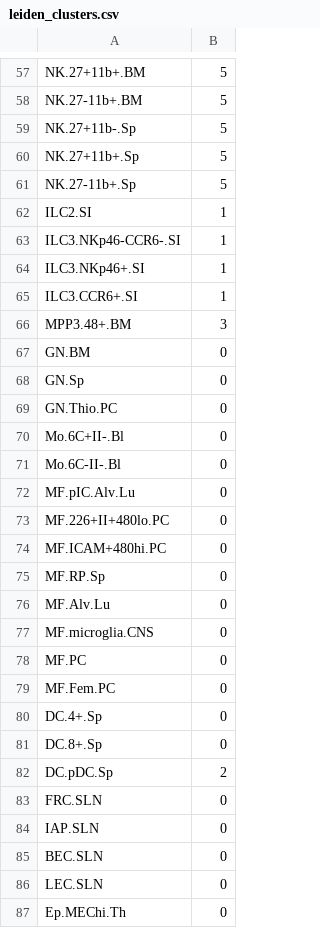
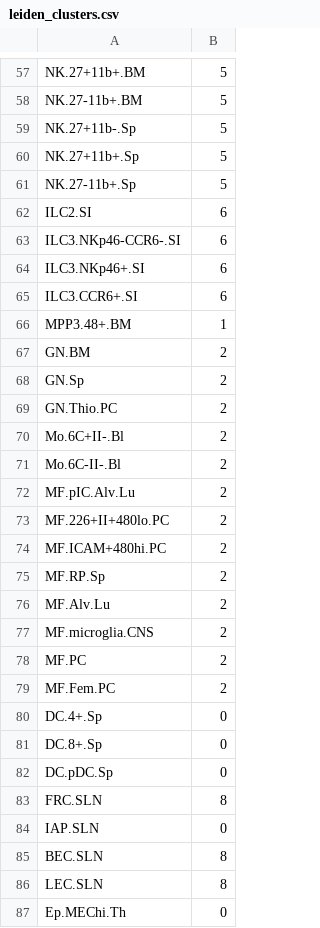
Before and after one commit to Topic2-Gene-Regulation-Immune-Cells/abT-gdT-cells-Team3, a CSV file: Clean_up_exploratory_analysis/leiden_clusters.csv, drawn as a sheet; only a part is shown, gaps mark what is left out; the diff covers the shown part only.

```diff
--- a/Clean_up_exploratory_analysis/leiden_clusters.csv
+++ b/Clean_up_exploratory_analysis/leiden_clusters.csv
@@ -61,27 +61,27 @@ NK.27+11b+.Sp,5
 NK.27-11b+.Sp,5
-ILC2.SI,1
-ILC3.NKp46-CCR6-.SI,1
-ILC3.NKp46+.SI,1
-ILC3.CCR6+.SI,1
-MPP3.48+.BM,3
-GN.BM,0
-GN.Sp,0
-GN.Thio.PC,0
-Mo.6C+II-.Bl,0
-Mo.6C-II-.Bl,0
-MF.pIC.Alv.Lu,0
-MF.226+II+480lo.PC,0
-MF.ICAM+480hi.PC,0
-MF.RP.Sp,0
-MF.Alv.Lu,0
-MF.microglia.CNS,0
-MF.PC,0
-MF.Fem.PC,0
+ILC2.SI,6
+ILC3.NKp46-CCR6-.SI,6
+ILC3.NKp46+.SI,6
+ILC3.CCR6+.SI,6
+MPP3.48+.BM,1
+GN.BM,2
+GN.Sp,2
+GN.Thio.PC,2
+Mo.6C+II-.Bl,2
+Mo.6C-II-.Bl,2
+MF.pIC.Alv.Lu,2
+MF.226+II+480lo.PC,2
+MF.ICAM+480hi.PC,2
+MF.RP.Sp,2
+MF.Alv.Lu,2
+MF.microglia.CNS,2
+MF.PC,2
+MF.Fem.PC,2
 DC.4+.Sp,0
 DC.8+.Sp,0
-DC.pDC.Sp,2
-FRC.SLN,0
+DC.pDC.Sp,0
+FRC.SLN,8
 IAP.SLN,0
-BEC.SLN,0
-LEC.SLN,0
+BEC.SLN,8
+LEC.SLN,8
 Ep.MEChi.Th,0
```
Also changed, not shown: 48 edited cells elsewhere in this file, 1 other file.
